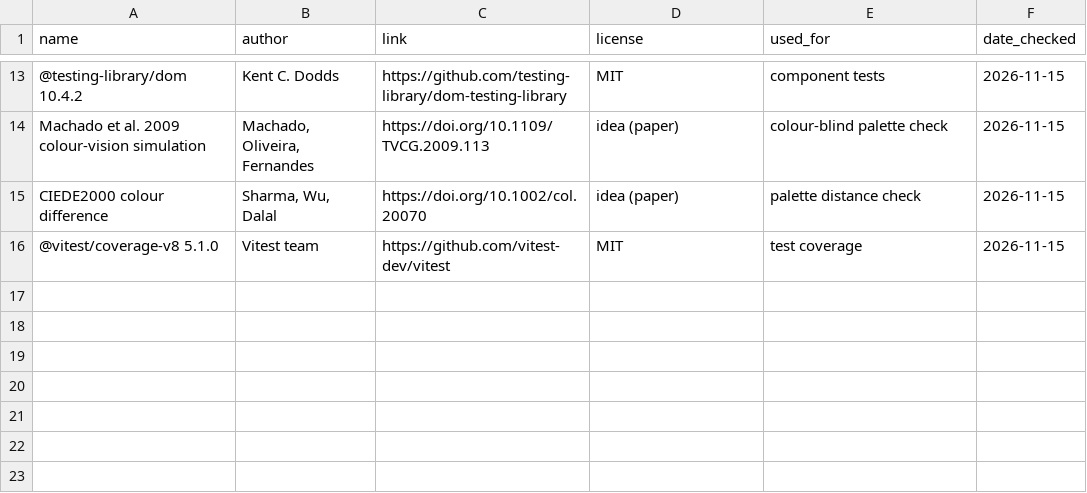
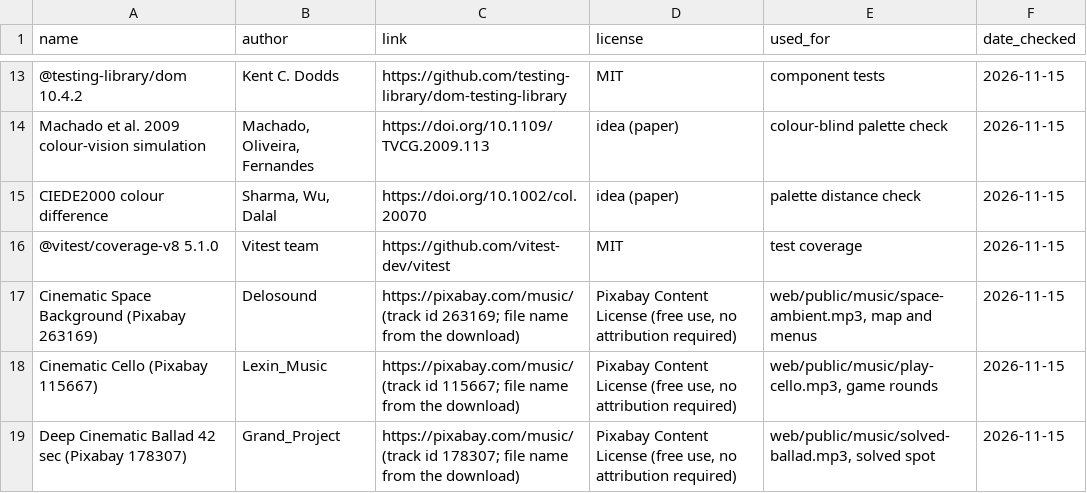
Before and after one commit to Field2548/NASA-Space-App-Challenge-SPHEREx, a CSV file: docs/credits/game.csv, drawn as a sheet; only a part is shown, gaps mark what is left out; the diff names each change by its address in the sheet, - before the commit and + after, or states it on an @@ line.

Commit message:
taurus-ice spectrum tiles linear (pipeline/spectrum_tiles.py, web/public/fields/taurus-ice/spectrum), Elias 16 aperture test, credits generator keeps Music (scripts/credits-check.py, docs/credits/game.csv)

```diff
--- a/docs/credits/game.csv
+++ b/docs/credits/game.csv
+row 17: Cinematic Space Background (Pixabay 263169) | Delosound | https://pixabay.com/music/ (track id 263169; file name from the download) | Pixabay Content License (free use, no attribution required) | web/public/music/space-ambient.mp3, map and menus | 2026-11-15
+row 18: Cinematic Cello (Pixabay 115667) | Lexin_Music | https://pixabay.com/music/ (track id 115667; file name from the download) | Pixabay Content License (free use, no attribution required) | web/public/music/play-cello.mp3, game rounds | 2026-11-15
+row 19: Deep Cinematic Ballad 42 sec (Pixabay 178307) | Grand_Project | https://pixabay.com/music/ (track id 178307; file name from the download) | Pixabay Content License (free use, no attribution required) | web/public/music/solved-ballad.mp3, solved spot | 2026-11-15
```
Also changed, not shown: 22 other files.
